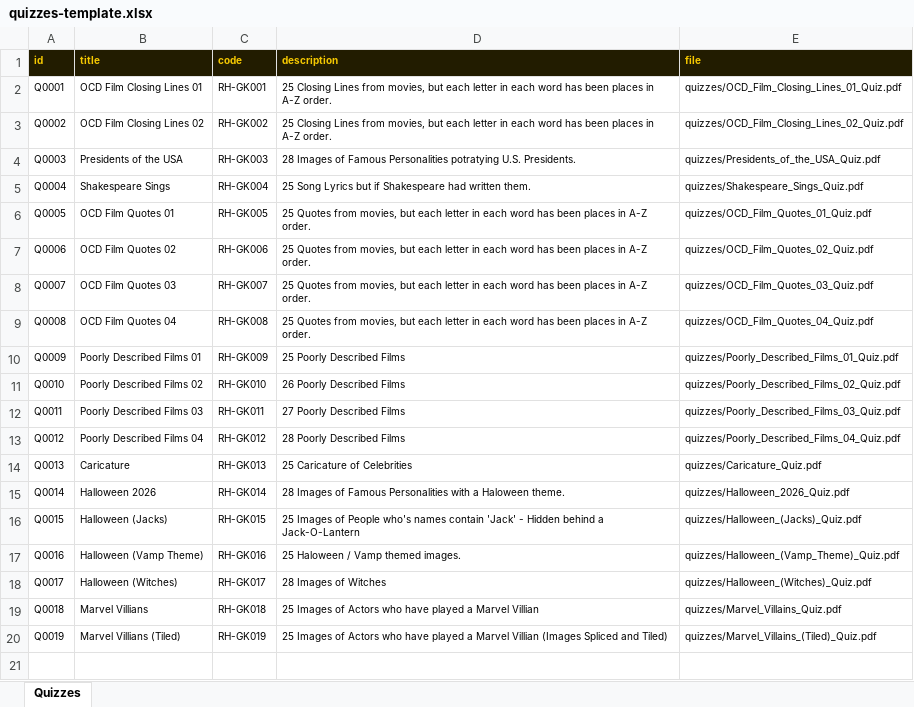
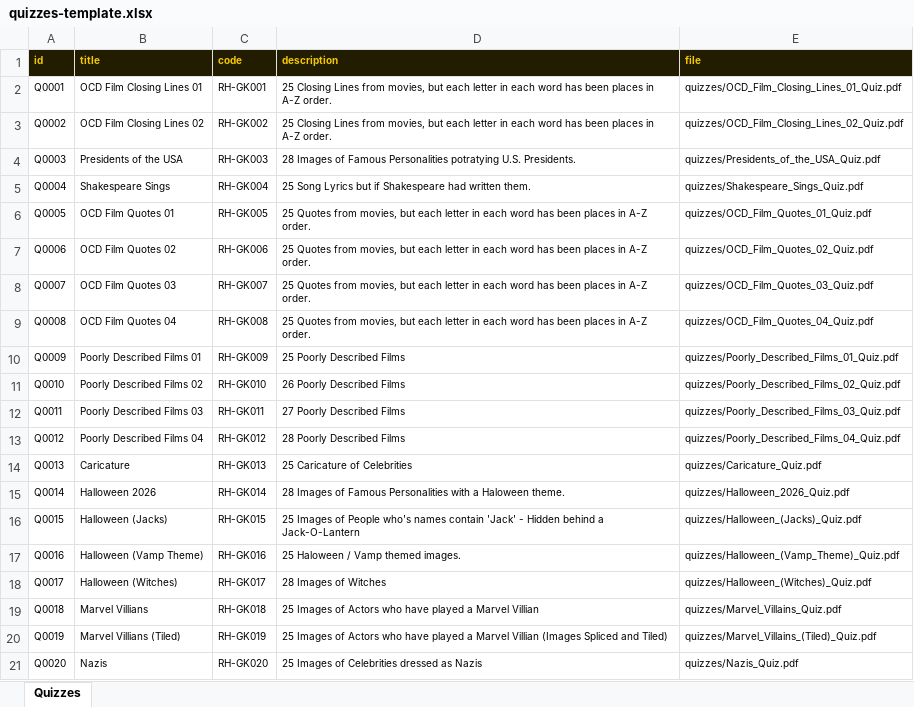
Before and after one commit to philipestevenson-RumHam/TableTops, an Excel workbook: quizzes-template.xlsx, sheet Quizzes, drawn as a sheet; values as stored, in another font and other column widths than the file's, no borders; the diff names each change by its address in the sheet, - before the commit and + after, or states it on an @@ line.

```diff
--- a/quizzes-template.xlsx (sheet Quizzes)
+++ b/quizzes-template.xlsx (sheet Quizzes)
+row 21: Q0020 | Nazis | RH-GK020 | 25 Images of Celebrities dressed as Nazis | quizzes/Nazis_Quiz.pdf
```
Also changed, not shown: 2 other files.
